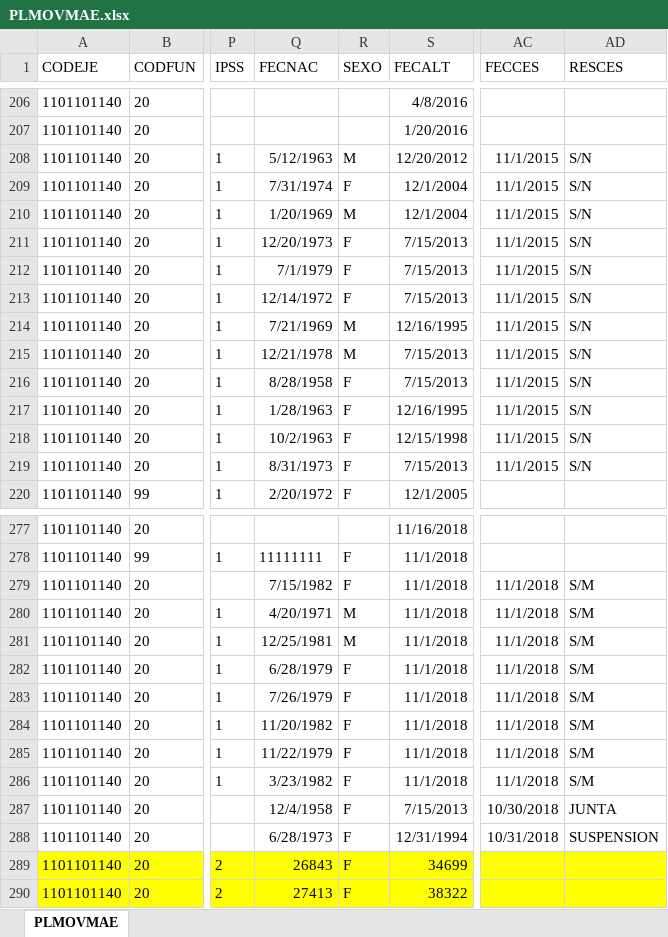
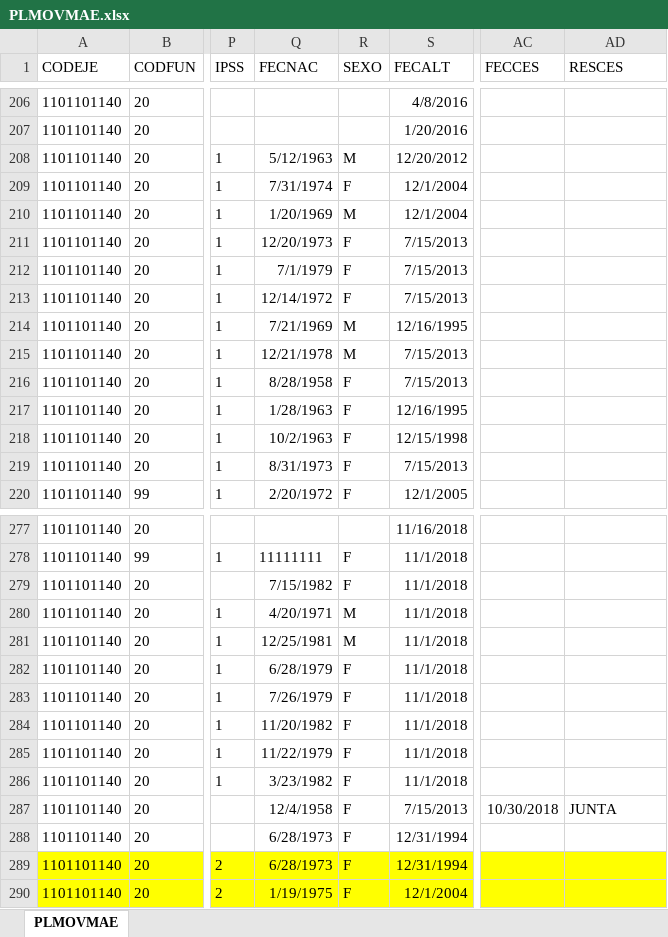
Before and after one commit to HospitalHuaycan/haberes, an Excel workbook: apps/load_data/2018/11/PLMOVMAE.xlsx, sheet PLMOVMAE, drawn as a sheet; only a part is shown, gaps mark what is left out; values as stored, in another font and other column widths than the file's, no borders; the diff covers the shown part only; the diff names each change by its address in the sheet, - before the commit and + after, or states it on an @@ line.

```diff
--- a/apps/load_data/2018/11/PLMOVMAE.xlsx (sheet PLMOVMAE)
+++ b/apps/load_data/2018/11/PLMOVMAE.xlsx (sheet PLMOVMAE)
-AC208:AC219 (FECCES): 11/1/2015
+AC208:AC219 (FECCES): (empty)
-AD208:AD219 (RESCES): S/N
+AD208:AD219 (RESCES): (empty)
-AC279:AC286 (FECCES): 11/1/2018
+AC279:AC286 (FECCES): (empty)
-AD279:AD286 (RESCES): S/M
+AD279:AD286 (RESCES): (empty)
-AC288 (FECCES): 10/31/2018
+AC288 (FECCES): (empty)
-AD288 (RESCES): SUSPENSION
+AD288 (RESCES): (empty)
-Q289 (FECNAC): 26843
+Q289 (FECNAC): 6/28/1973
-S289 (FECALT): 34699
+S289 (FECALT): 12/31/1994
-Q290 (FECNAC): 27413
+Q290 (FECNAC): 1/19/1975
-S290 (FECALT): 38322
+S290 (FECALT): 12/1/2004
```
Also changed, not shown: 2 edited cells elsewhere in this sheet, apps/load_data/2018/02/PLMOVMAE.xlsx, apps/load_data/2018/05/PLMOVMAE.xlsx, 9 other files.
